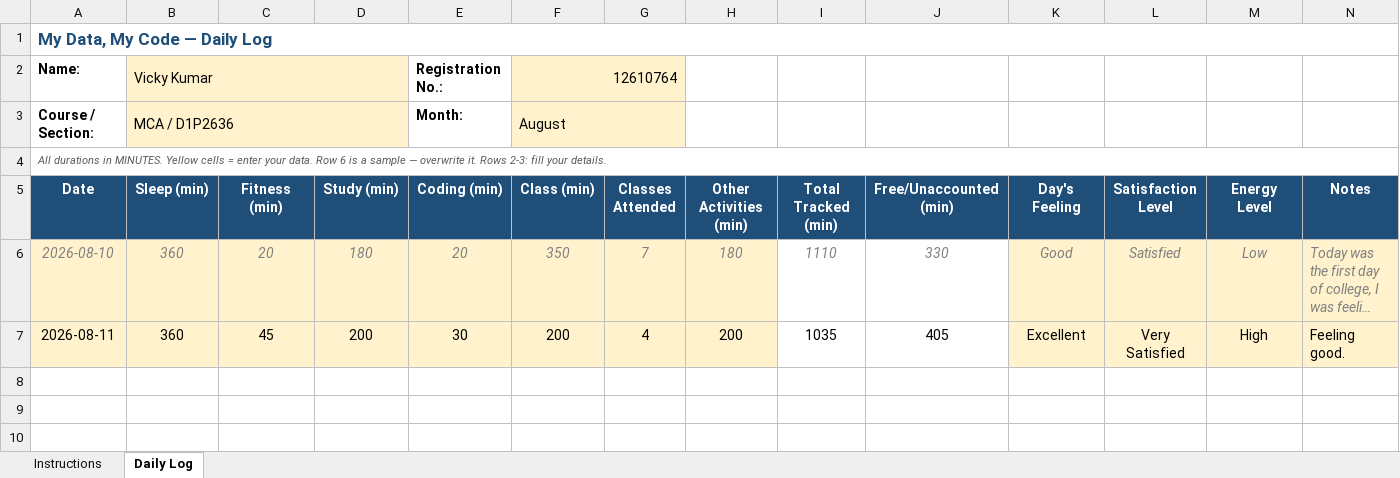
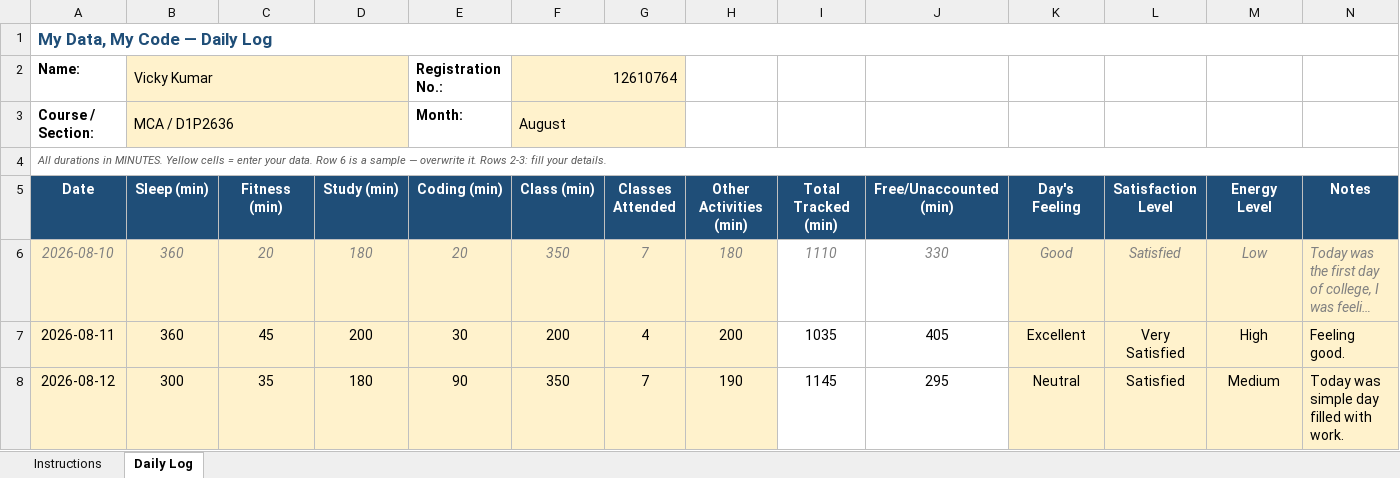
Before and after one commit to vicky2030-analyst/CAP776, an Excel workbook: 12610764.xlsx, sheet Daily Log, drawn as a sheet; long unchanged cells end in …; values as stored, in another font and other column widths than the file's, no borders; conditional formats not drawn; the diff names each change by its address in the sheet, - before the commit and + after, or states it on an @@ line.

Commit message:
third commit

```diff
--- a/12610764.xlsx (sheet Daily Log)
+++ b/12610764.xlsx (sheet Daily Log)
+row 8: 2026-08-12 | 300 | 35 | 180 | 90 | 350 | 7 | 190 | 1145 | 295 | Neutral | Satisfied | Medium | Today was simple day filled with work.
```
